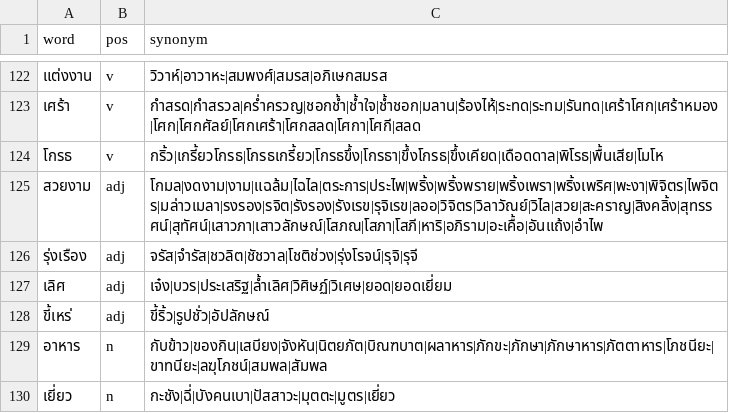
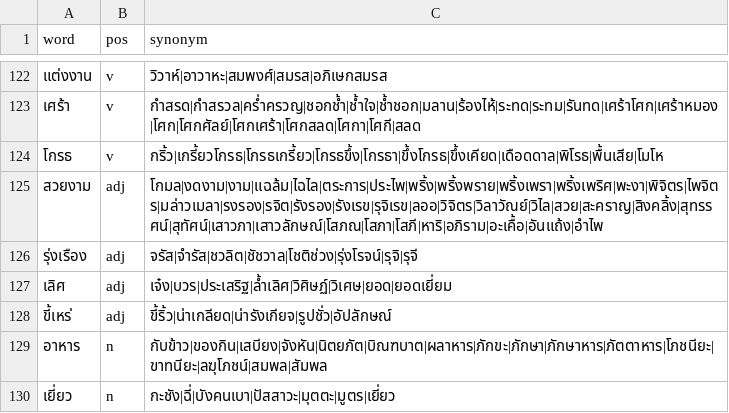
Before and after one commit to PyThaiNLP/thai-synonym, a CSV file: data.csv, drawn as a sheet; only a part is shown, gaps mark what is left out.

Commit message:
data.csv: Add terms.
* ขี้เหร่: Add terms น่าเกลียด, น่ารังเกียจ.

```diff
--- a/data.csv
+++ b/data.csv
@@ -127,3 +127,3 @@ word,pos,synonym
 เลิศ,adj,เจ๋ง|บวร|ประเสริฐ|ล้ำเลิศ|วิศิษฏ์|วิเศษ|ยอด|ยอดเยี่ยม
-ขี้เหร่,adj,ขี้ริ้ว|รูปชั่ว|อัปลักษณ์
+ขี้เหร่,adj,ขี้ริ้ว|น่าเกลียด|น่ารังเกียจ|รูปชั่ว|อัปลักษณ์
 อาหาร,n,กับข้าว|ของกิน|เสบียง|จังหัน|นิตยภัต|บิณฑบาต|ผลาหาร|ภักขะ|ภักษา|ภักษาหาร|ภัตตาหาร|โภชนียะ|ขาทนียะ|ลฆุโภชน์|สมพล|สัมพล
```
